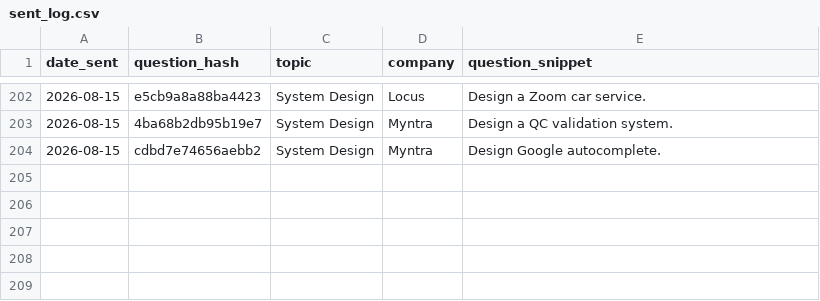
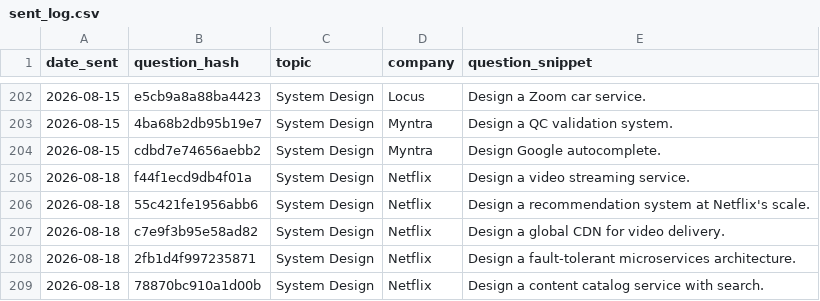
Before and after one commit to ayush95123/daily-iq, a CSV file: sent_log.csv, drawn as a sheet; only a part is shown, gaps mark what is left out.

```diff
--- a/sent_log.csv
+++ b/sent_log.csv
@@ -204 +204,6 @@ date_sent,question_hash,topic,company,question_snippet
 2026-08-15,cdbd7e74656aebb2,System Design,Myntra,Design Google autocomplete.
+2026-08-18,f44f1ecd9db4f01a,System Design,Netflix,Design a video streaming service.
+2026-08-18,55c421fe1956abb6,System Design,Netflix,Design a recommendation system at Netflix's scale.
+2026-08-18,c7e9f3b95e58ad82,System Design,Netflix,Design a global CDN for video delivery.
+2026-08-18,2fb1d4f997235871,System Design,Netflix,Design a fault-tolerant microservices architecture.
+2026-08-18,78870bc910a1d00b,System Design,Netflix,Design a content catalog service with search.
```
